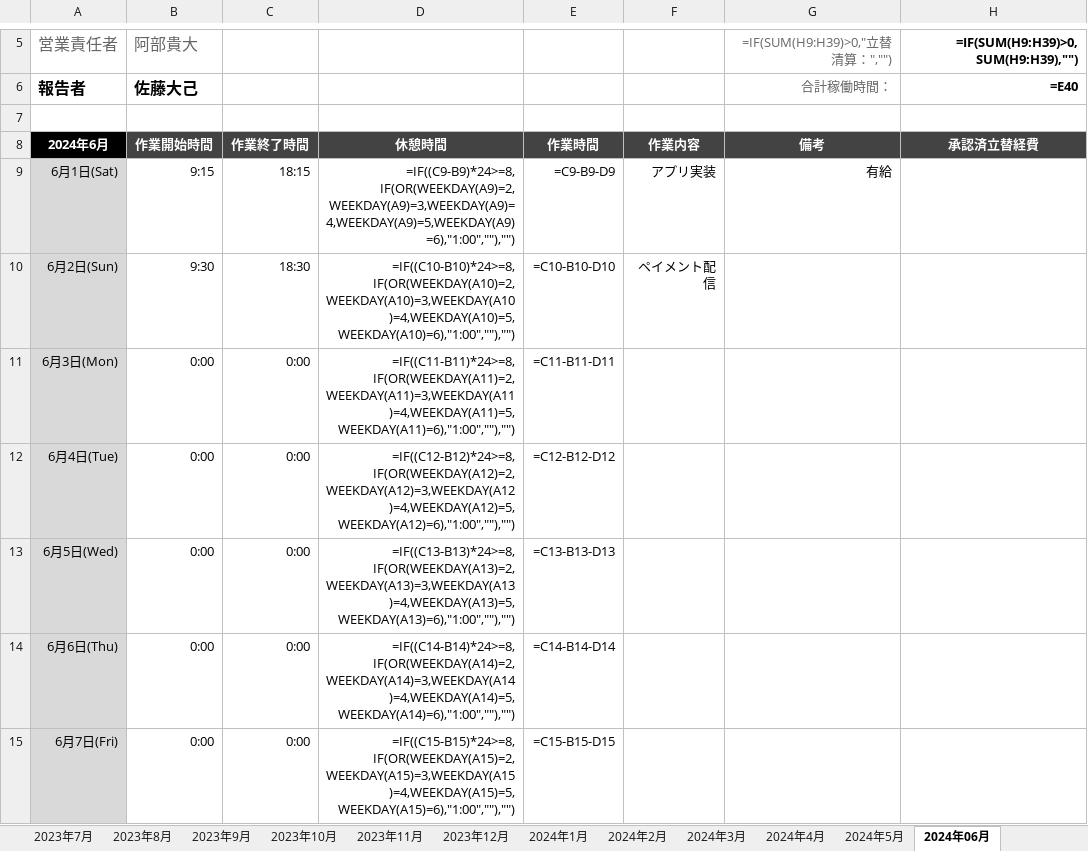
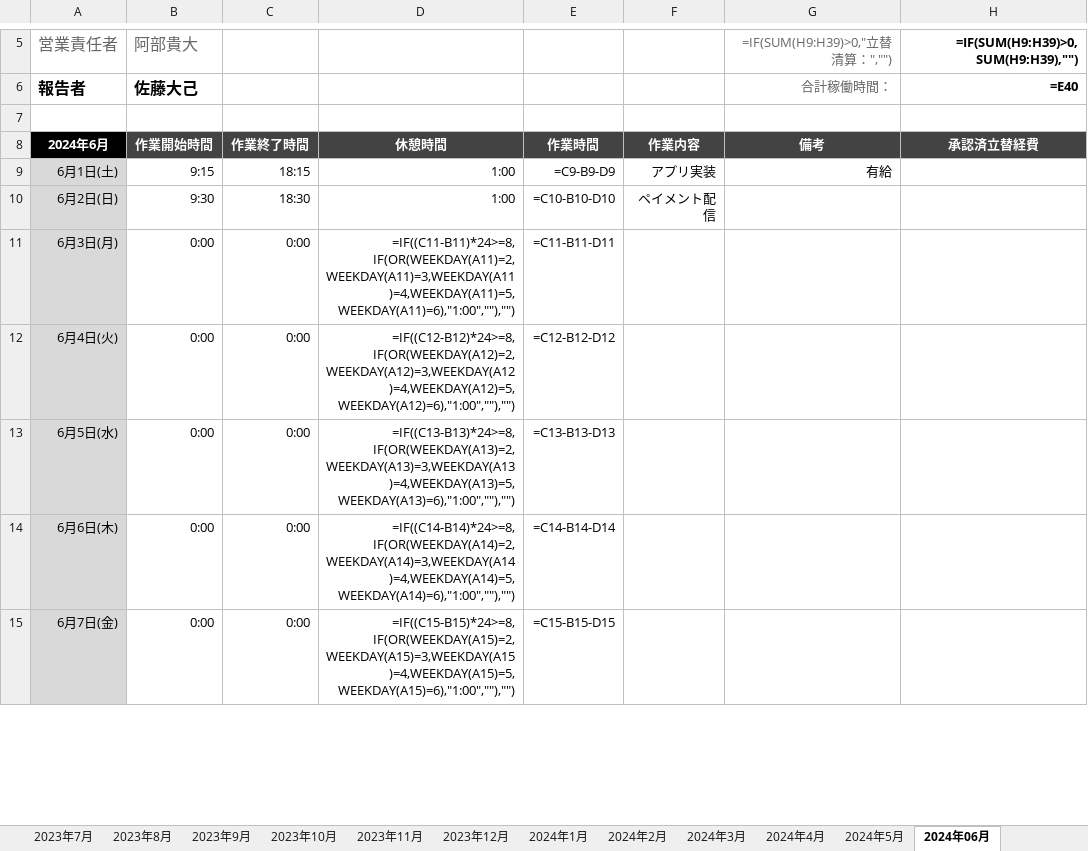
Before and after one commit to AtsushiNakagawa0107/AutoExcelProject-AEP-, an Excel workbook: python/app/excel_format/backup/06月作業報告書.xlsx, sheet 2024年06月, drawn as a sheet; only a part is shown, gaps mark what is left out; values as stored, in another font and other column widths than the file's, no borders; formulas without a stored value are shown as written; the diff covers the shown part only; the diff names each change by its address in the sheet, - before the commit and + after, or states it on an @@ line.

```diff
--- a/python/app/excel_format/backup/06月作業報告書.xlsx (sheet 2024年06月)
+++ b/python/app/excel_format/backup/06月作業報告書.xlsx (sheet 2024年06月)
-A9 (営業責任者): 6月1日(Sat)
+A9 (営業責任者): 6月1日(土)
-D9: =IF((C9-B9)*24>=8,IF(OR(WEEKDAY(A9)=2,WEEKDAY(A9)=3,WEEKDAY(A9)=4,WEEKDAY(A9)=5,WEEKDAY(A9)=6),"1:00",""),"")
+D9: 1:00
-A10 (営業責任者): 6月2日(Sun)
+A10 (営業責任者): 6月2日(日)
-D10: =IF((C10-B10)*24>=8,IF(OR(WEEKDAY(A10)=2,WEEKDAY(A10)=3,WEEKDAY(A10)=4,WEEKDAY(A10)=5,WEEKDAY(A10)=6),"1:00",""),"")
+D10: 1:00
-A11 (営業責任者): 6月3日(Mon)
+A11 (営業責任者): 6月3日(月)
-A12 (営業責任者): 6月4日(Tue)
+A12 (営業責任者): 6月4日(火)
-A13 (営業責任者): 6月5日(Wed)
+A13 (営業責任者): 6月5日(水)
-A14 (営業責任者): 6月6日(Thu)
+A14 (営業責任者): 6月6日(木)
-A15 (営業責任者): 6月7日(Fri)
+A15 (営業責任者): 6月7日(金)
```
Also changed, not shown: 23 edited cells elsewhere in this sheet, python/app/excel_format/sample_format.xlsx, 1 other file.
